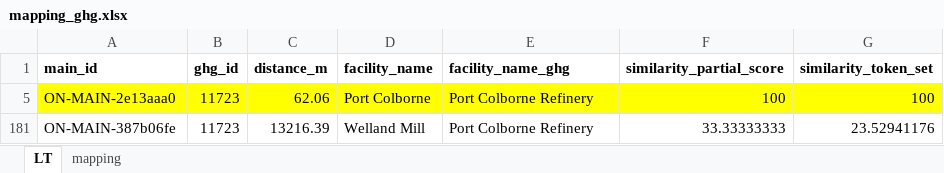
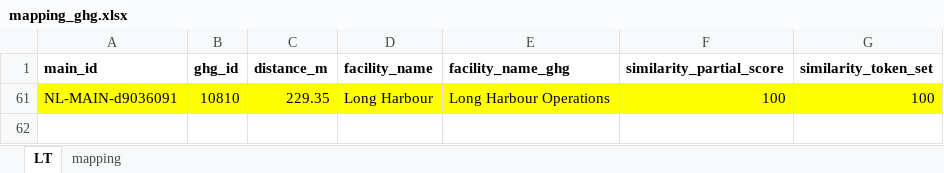
Before and after one commit to marpellan/metallican_db, an Excel workbook: data/Mappings/mapping_ghg.xlsx, sheet LT, drawn as a sheet; values as stored, in another font and other column widths than the file's, no borders; removed rows and columns are numbered as before the commit, all else as after; the diff names each change by its address in the sheet, - before the commit and + after, or states it on an @@ line.

```diff
--- a/data/Mappings/mapping_ghg.xlsx (sheet LT)
+++ b/data/Mappings/mapping_ghg.xlsx (sheet LT)
@@ row 5 hidden: ON-MAIN-2e13aaa0 | 11723 | 62.06 | Port Colborne | Port Colborne Refinery | 100 | 100 @@
@@ row 181 hidden: ON-MAIN-387b06fe | 11723 | 13216.39 | Welland Mill | Port Colborne Refinery | 33.33333333 | 23.52941176 @@
@@ row 61 unhidden: NL-MAIN-d9036091 | 10810 | 229.35 | Long Harbour | Long Harbour Operations | 100 | 100 @@
```
Also changed, not shown: sheet mapping, data/Tables/extracted_data.xlsx, 14 other files.
